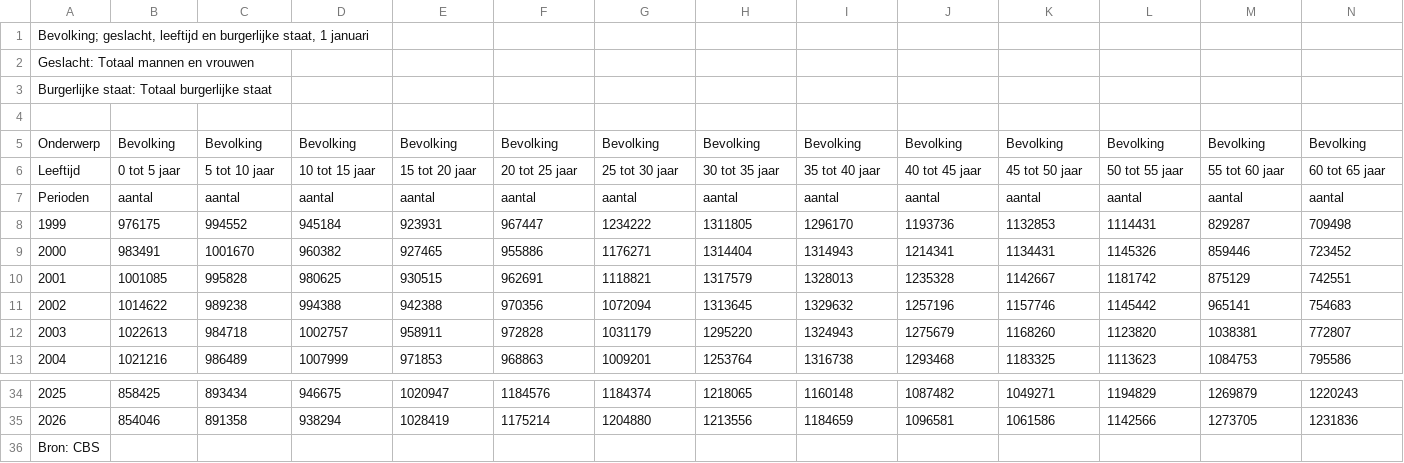
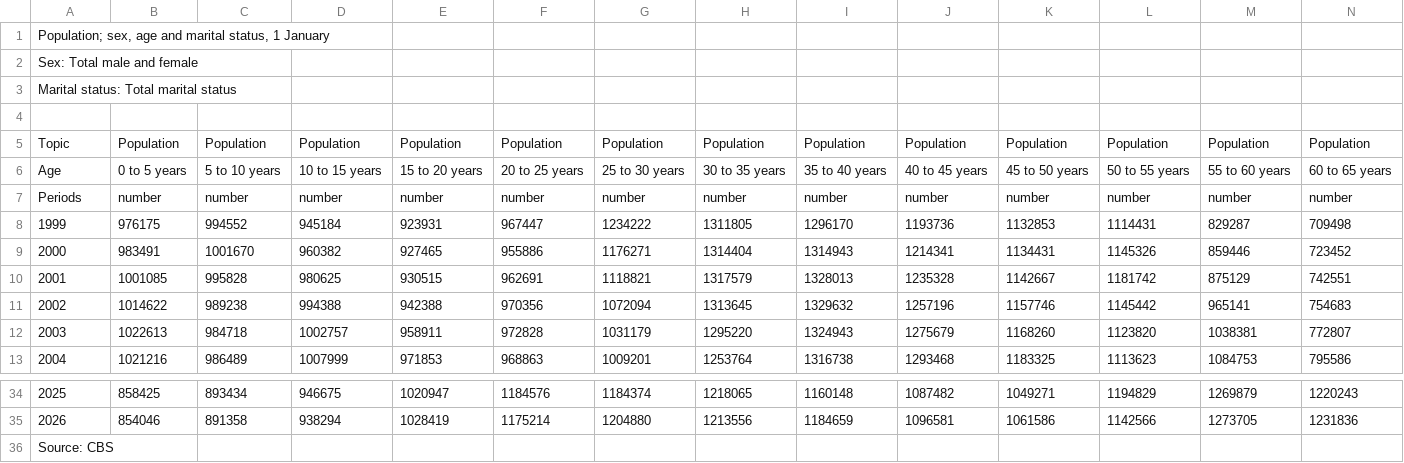
Before and after one commit to Meddevandeplas/TIL6022-group-6, a CSV file: Data_age_research/3_Population_by_sex_age_and_marital_status_(7461bev).csv, drawn as a sheet; only a part is shown, gaps mark what is left out; removed rows and columns are numbered as before the commit, all else as after; rows hold the shown columns only; the diff names each change by its address in the sheet, - before the commit and + after, or states it on an @@ line.

```diff
--- a/Data_age_research/3_Population_by_sex_age_and_marital_status_(7461bev).csv
+++ b/Data_age_research/3_Population_by_sex_age_and_marital_status_(7461bev).csv
-A1: Bevolking; geslacht, leeftijd en burgerlijke staat, 1 januari
+A1: Population; sex, age and marital status, 1 January
-A2: Geslacht: Totaal mannen en vrouwen
+A2: Sex: Total male and female
-A3: Burgerlijke staat: Totaal burgerlijke staat
+A3: Marital status: Total marital status
-row 5: Onderwerp | Bevolking | Bevolking | Bevolking | Bevolking | Bevolking | Bevolking | Bevolking | Bevolking | Bevolking | Bevolking | Bevolking | Bevolking | Bevolking
-row 6: Leeftijd | 0 tot 5 jaar | 5 tot 10 jaar | 10 tot 15 jaar | 15 tot 20 jaar | 20 tot 25 jaar | 25 tot 30 jaar | 30 tot 35 jaar | 35 tot 40 jaar | 40 tot 45 jaar | 45 tot 50 jaar | 50 tot 55 jaar | 55 tot 60 jaar | 60 tot 65 jaar
-row 7: Perioden | aantal | aantal | aantal | aantal | aantal | aantal | aantal | aantal | aantal | aantal | aantal | aantal | aantal
+row 5: Topic | Population | Population | Population | Population | Population | Population | Population | Population | Population | Population | Population | Population | Population
+row 6: Age | 0 to 5 years | 5 to 10 years | 10 to 15 years | 15 to 20 years | 20 to 25 years | 25 to 30 years | 30 to 35 years | 35 to 40 years | 40 to 45 years | 45 to 50 years | 50 to 55 years | 55 to 60 years | 60 to 65 years
+row 7: Periods | number | number | number | number | number | number | number | number | number | number | number | number | number
-A36: Bron: CBS
+A36: Source: CBS
```
Also changed, not shown: Data_age_research/ 2_Mobility_per_person_by_transport_mode_and_purpose_(84710NED).csv, Data_age_research/1_Mobility_trends_by_trip_(84755NED).csv, 1 other file.
